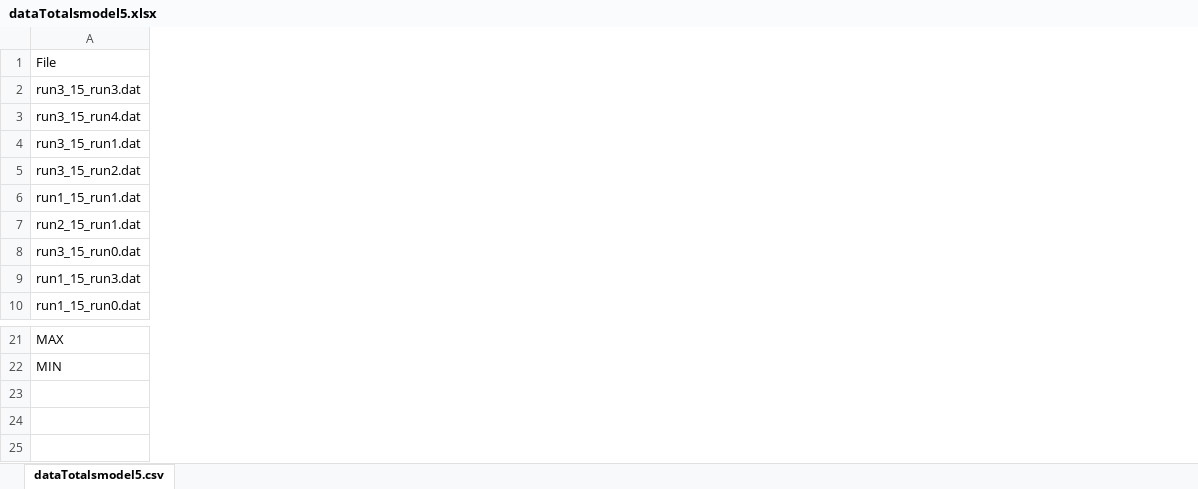
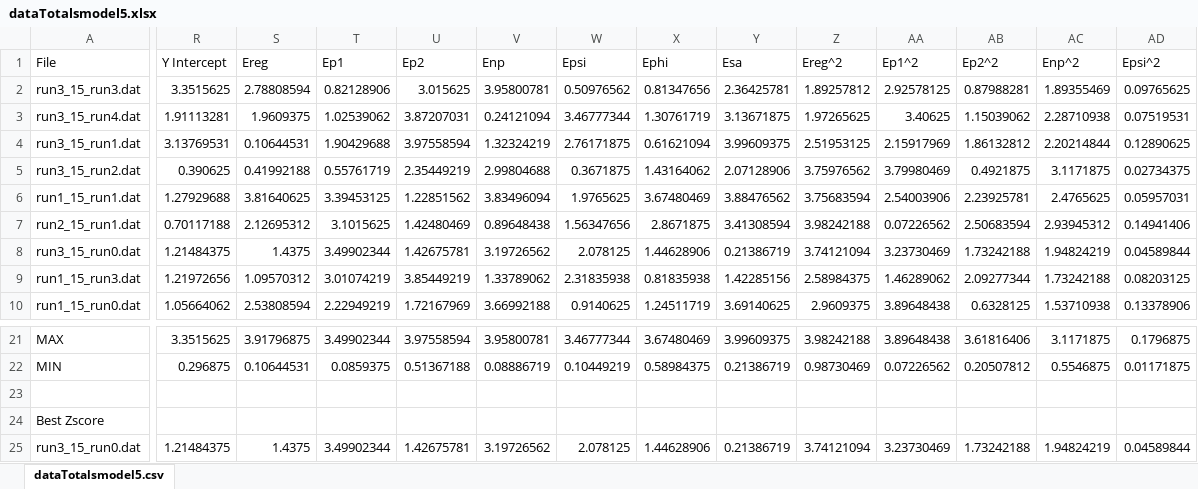
Before and after one commit to dvillega/Genetic-Algorithm, an Excel workbook: processedFiles/dataTotalsmodel5.xlsx, sheet dataTotalsmodel5.csv, drawn as a sheet; only a part is shown, gaps mark what is left out; values as stored, in another font and other column widths than the file's, no borders; rows hold the shown columns only; the diff covers the shown part only; the diff names each change by its address in the sheet, - before the commit and + after, or states it on an @@ line.

```diff
--- a/processedFiles/dataTotalsmodel5.xlsx (sheet dataTotalsmodel5.csv)
+++ b/processedFiles/dataTotalsmodel5.xlsx (sheet dataTotalsmodel5.csv)
+column R (Y Intercept), rows 2-10: 3.3515625 | 1.91113281 | 3.13769531 | 0.390625 | 1.27929688 | 0.70117188 | 1.21484375 | 1.21972656 | 1.05664062; rows 21-22: 3.3515625 | 0.296875
+column S (Ereg), rows 2-10: 2.78808594 | 1.9609375 | 0.10644531 | 0.41992188 | 3.81640625 | 2.12695312 | 1.4375 | 1.09570312 | 2.53808594; rows 21-22: 3.91796875 | 0.10644531
+column T (Ep1), rows 2-10: 0.82128906 | 1.02539062 | 1.90429688 | 0.55761719 | 3.39453125 | 3.1015625 | 3.49902344 | 3.01074219 | 2.22949219; rows 21-22: 3.49902344 | 0.0859375
+column U (Ep2), rows 2-10: 3.015625 | 3.87207031 | 3.97558594 | 2.35449219 | 1.22851562 | 1.42480469 | 1.42675781 | 3.85449219 | 1.72167969; rows 21-22: 3.97558594 | 0.51367188
+column V (Enp), rows 2-10: 3.95800781 | 0.24121094 | 1.32324219 | 2.99804688 | 3.83496094 | 0.89648438 | 3.19726562 | 1.33789062 | 3.66992188; rows 21-22: 3.95800781 | 0.08886719
+column W (Epsi), rows 2-10: 0.50976562 | 3.46777344 | 2.76171875 | 0.3671875 | 1.9765625 | 1.56347656 | 2.078125 | 2.31835938 | 0.9140625; rows 21-22: 3.46777344 | 0.10449219
+column X (Ephi), rows 2-10: 0.81347656 | 1.30761719 | 0.61621094 | 1.43164062 | 3.67480469 | 2.8671875 | 1.44628906 | 0.81835938 | 1.24511719; rows 21-22: 3.67480469 | 0.58984375
+column Y (Esa), rows 2-10: 2.36425781 | 3.13671875 | 3.99609375 | 2.07128906 | 3.88476562 | 3.41308594 | 0.21386719 | 1.42285156 | 3.69140625; rows 21-22: 3.99609375 | 0.21386719
+column Z (Ereg^2), rows 2-10: 1.89257812 | 1.97265625 | 2.51953125 | 3.75976562 | 3.75683594 | 3.98242188 | 3.74121094 | 2.58984375 | 2.9609375; rows 21-22: 3.98242188 | 0.98730469
+column AA (Ep1^2), rows 2-10: 2.92578125 | 3.40625 | 2.15917969 | 3.79980469 | 2.54003906 | 0.07226562 | 3.23730469 | 1.46289062 | 3.89648438; rows 21-22: 3.89648438 | 0.07226562
+column AB (Ep2^2), rows 2-10: 0.87988281 | 1.15039062 | 1.86132812 | 0.4921875 | 2.23925781 | 2.50683594 | 1.73242188 | 2.09277344 | 0.6328125; rows 21-22: 3.61816406 | 0.20507812
+column AC (Enp^2), rows 2-10: 1.89355469 | 2.28710938 | 2.20214844 | 3.1171875 | 2.4765625 | 2.93945312 | 1.94824219 | 1.73242188 | 1.53710938; rows 21-22: 3.1171875 | 0.5546875
+column AD (Epsi^2), rows 2-10: 0.09765625 | 0.07519531 | 0.12890625 | 0.02734375 | 0.05957031 | 0.14941406 | 0.04589844 | 0.08203125 | 0.13378906; rows 21-22: 0.1796875 | 0.01171875
+row 23: (empty)
+row 24: Best Zscore
+row 25: run3_15_run0.dat | 1.21484375 | 1.4375 | 3.49902344 | 1.42675781 | 3.19726562 | 2.078125 | 1.44628906 | 0.21386719 | 3.74121094 | 3.23730469 | 1.73242188 | 1.94824219 | 0.04589844
```
Also changed, not shown: 2 added columns elsewhere in this sheet, processedFiles/dataTotalsModel1.xlsx, processedFiles/dataTotalsmodel2.xlsx, 5 other files.
